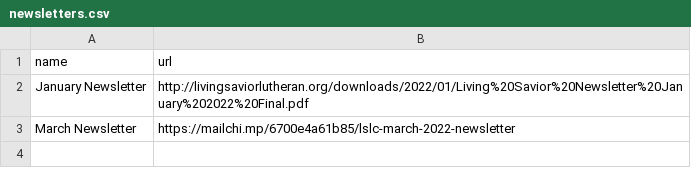
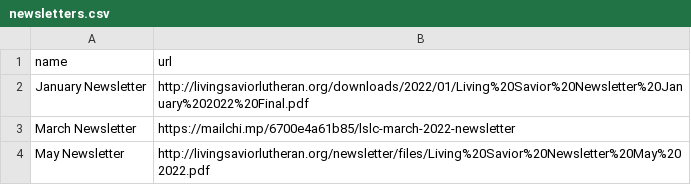
Before and after one commit to cgallarno/living-savior-lutheran-site, a CSV file: _data/newsletters.csv, drawn as a sheet; the diff names each change by its address in the sheet, - before the commit and + after, or states it on an @@ line.

```diff
--- a/_data/newsletters.csv
+++ b/_data/newsletters.csv
+row 4: May Newsletter | http://livingsaviorlutheran.org/newsletter/files/Living%20Savior%20Newsletter%20May%202022.pdf
```
Also changed, not shown: 22 other files.
